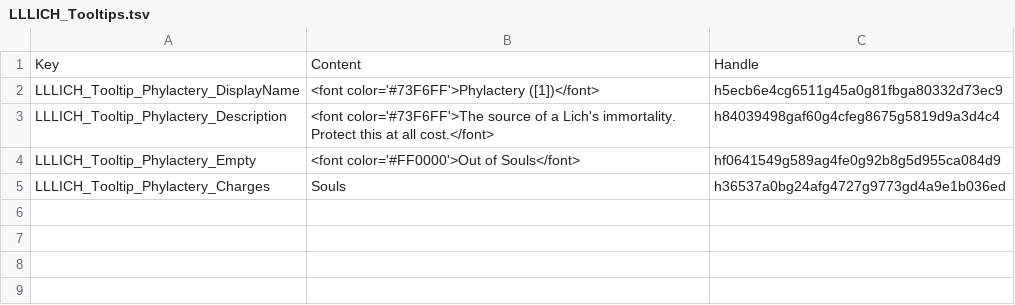
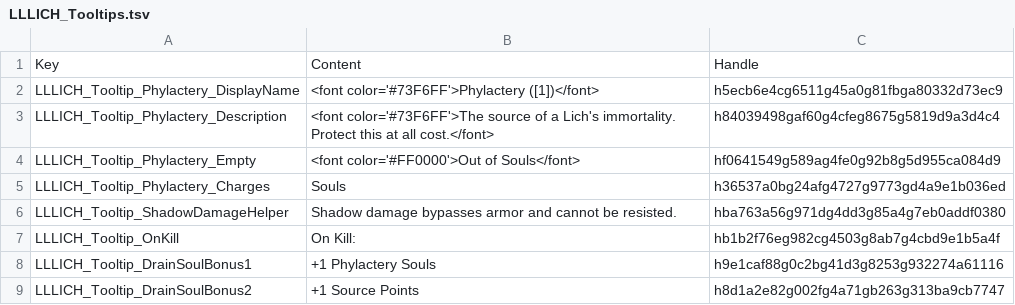
Before and after one commit to LaughingLeader-DOS2-Mods/Lichdom, a TSV file: LocalKeys/LLLICH_Tooltips.tsv, drawn as a sheet.

Commit message:
Tweaked Drain Soul tooltip text

```diff
--- a/LocalKeys/LLLICH_Tooltips.tsv
+++ b/LocalKeys/LLLICH_Tooltips.tsv
@@ -5 +5,5 @@ LLLICH_Tooltip_Phylactery_Empty	<font color='#FF0000'>Out of Souls</font>	hf0641
 LLLICH_Tooltip_Phylactery_Charges	Souls	h36537a0bg24afg4727g9773gd4a9e1b036ed
+LLLICH_Tooltip_ShadowDamageHelper	Shadow damage bypasses armor and cannot be resisted.	hba763a56g971dg4dd3g85a4g7eb0addf0380
+LLLICH_Tooltip_OnKill	On Kill:	hb1b2f76eg982cg4503g8ab7g4cbd9e1b5a4f
+LLLICH_Tooltip_DrainSoulBonus1	+1 Phylactery Souls	h9e1caf88g0c2bg41d3g8253g932274a61116
+LLLICH_Tooltip_DrainSoulBonus2	+1 Source Points	h8d1a2e82g002fg4a71gb263g313ba9cb7747
```
Also changed, not shown: LocalKeys/LLLICH_Skills.tsv, 2 other files.
